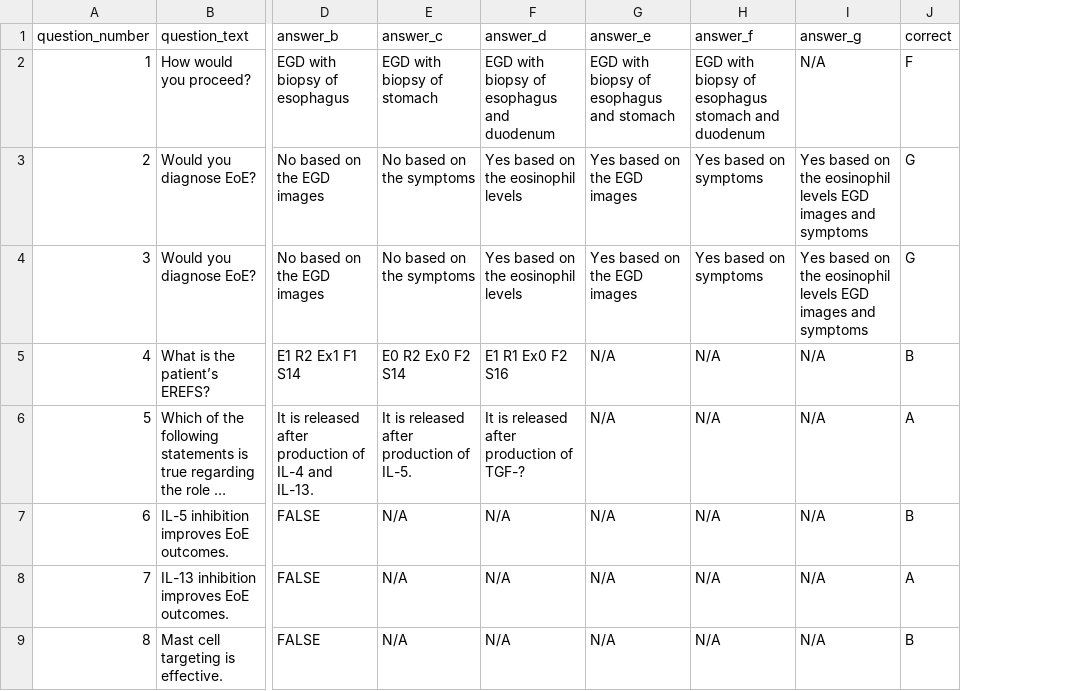
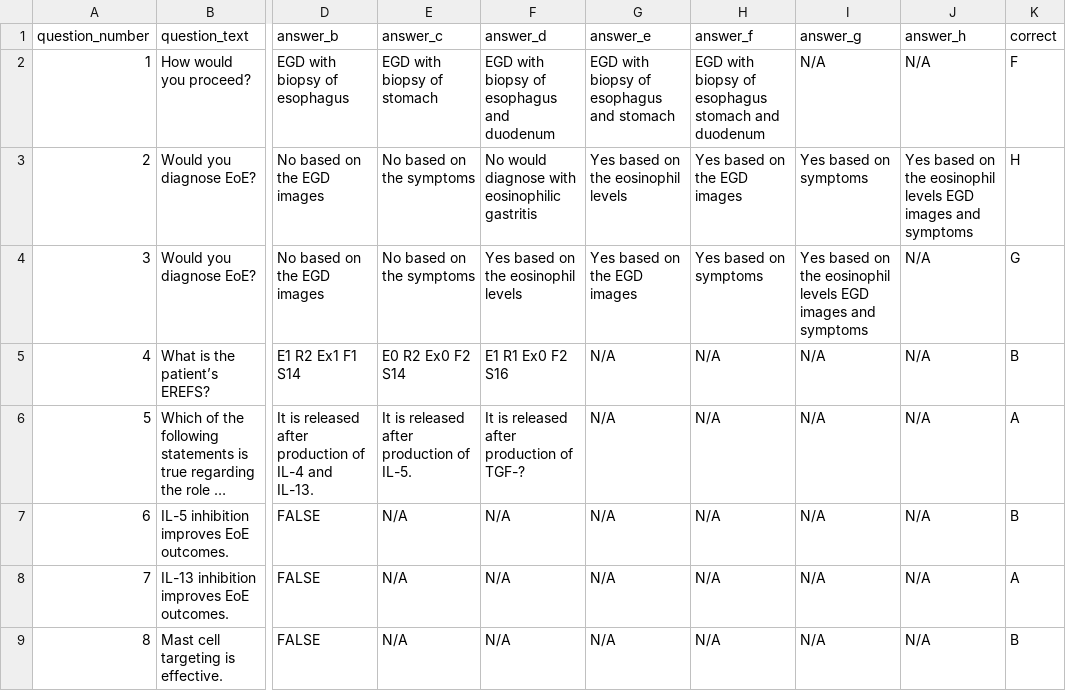
Before and after one commit to Baltindors/connected-time-machine, a CSV file: backend/data/answers.csv, drawn as a sheet; only a part is shown, gaps mark what is left out; long unchanged cells end in …; addresses are those after the commit; the diff names each change by its address in the sheet, - before the commit and + after, or states it on an @@ line.

Commit message:
updated data

```diff
--- a/backend/data/answers.csv
+++ b/backend/data/answers.csv
+column J (answer_h), rows 2-9: N/A | Yes based on the eosinophil levels EGD images and symptoms | N/A | N/A | N/A | N/A | N/A | N/A
-F3 (answer_d): Yes based on the eosinophil levels
+F3 (answer_d): No would diagnose with eosinophilic gastritis
-G3 (answer_e): Yes based on the EGD images
+G3 (answer_e): Yes based on the eosinophil levels
-H3 (answer_f): Yes based on symptoms
+H3 (answer_f): Yes based on the EGD images
-I3 (answer_g): Yes based on the eosinophil levels EGD images and symptoms
+I3 (answer_g): Yes based on symptoms
-K3 (correct): G
+K3 (correct): H
```
Also changed, not shown: backend/data/answers_db.csv, 3 other files.
